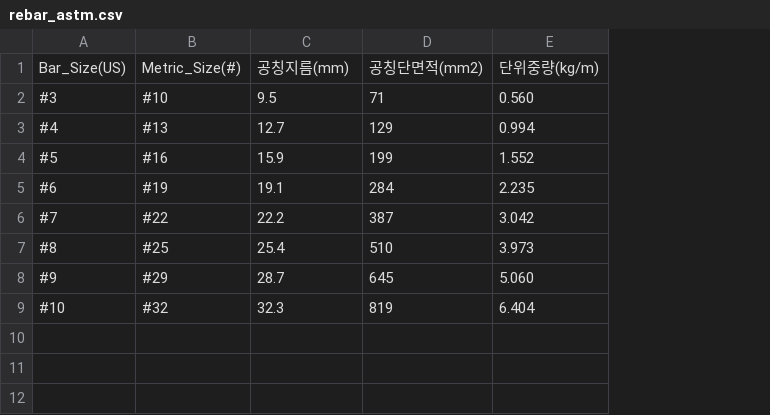
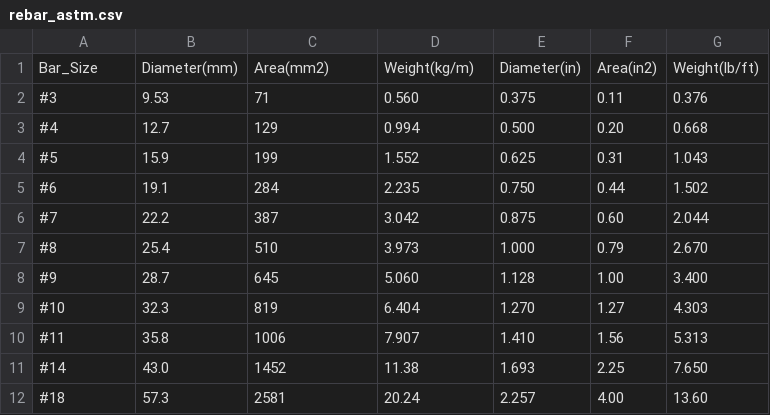
Before and after one commit to macroBIM/design, a CSV file: rebar_astm.csv, drawn as a sheet; removed rows and columns are numbered as before the commit, all else as after; the diff names each change by its address in the sheet, - before the commit and + after, or states it on an @@ line.

Commit message:
Update rebar_astm.csv

```diff
--- a/rebar_astm.csv
+++ b/rebar_astm.csv
-column B, rows 2-9: #10 | #13 | #16 | #19 | #22 | #25 | #29 | #32
+column E, rows 2-9: 0.375 | 0.500 | 0.625 | 0.750 | 0.875 | 1.000 | 1.128 | 1.270
+column F, rows 2-9: 0.11 | 0.20 | 0.31 | 0.44 | 0.60 | 0.79 | 1.00 | 1.27
+column G, rows 2-9: 0.376 | 0.668 | 1.043 | 1.502 | 2.044 | 2.670 | 3.400 | 4.303
-row 1: Bar_Size(US) | Metric_Size(#) | 공칭지름(mm) | 공칭단면적(mm2) | 단위중량(kg/m)
+row 1: Bar_Size | Diameter(mm) | Area(mm2) | Weight(kg/m) | Diameter(in) | Area(in2) | Weight(lb/ft)
-B2: 9.5
+B2: 9.53
+row 10: #11 | 35.8 | 1006 | 7.907 | 1.410 | 1.56 | 5.313
+row 11: #14 | 43.0 | 1452 | 11.38 | 1.693 | 2.25 | 7.650
+row 12: #18 | 57.3 | 2581 | 20.24 | 2.257 | 4.00 | 13.60
```
